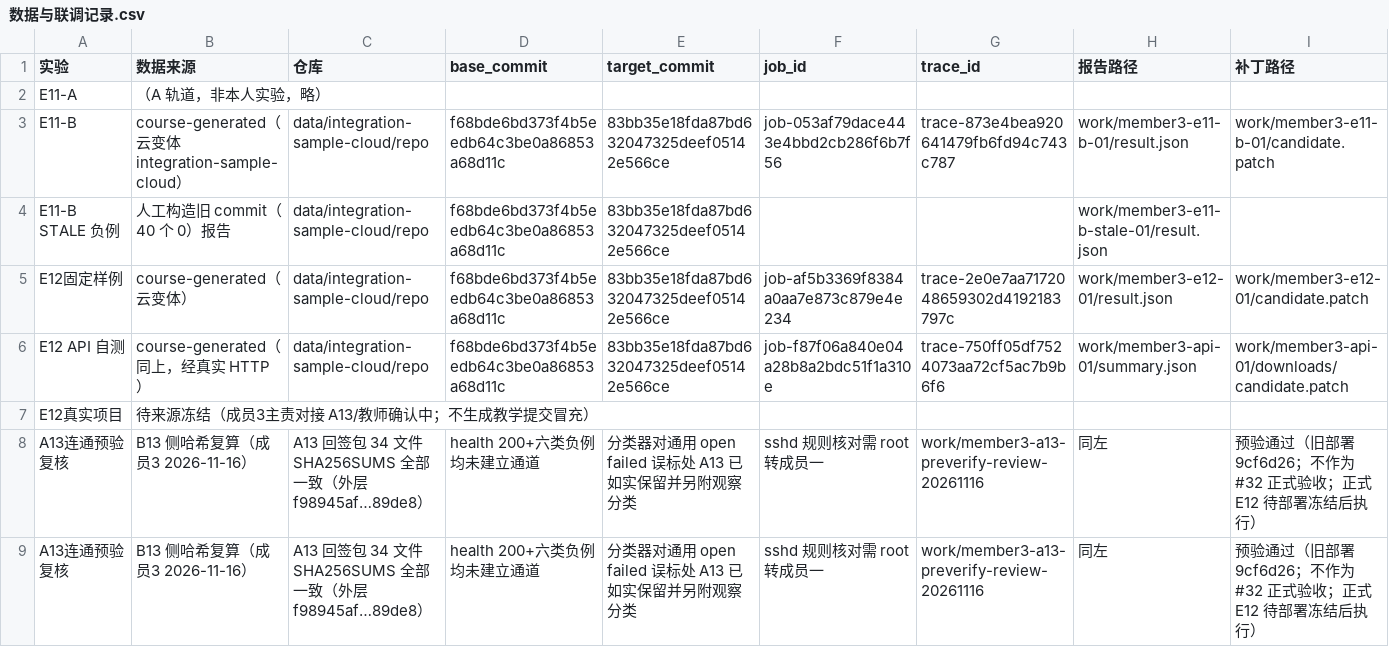
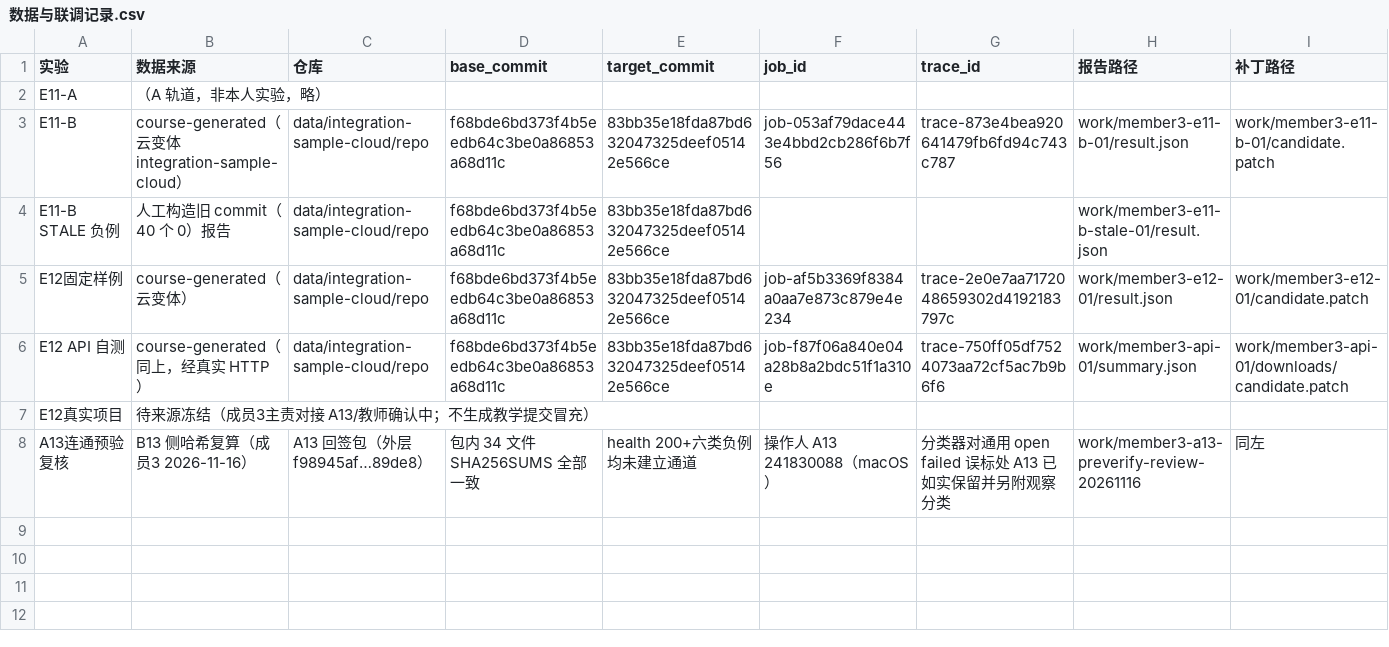
Before and after one commit to ma058/2026-Devops-B13, a CSV file: docs/students/241880115/e11-e12/数据与联调记录.csv, drawn as a sheet; only a part is shown; removed rows and columns are numbered as before the commit, all else as after; rows hold the shown columns only; the diff names each change by its address in the sheet, - before the commit and + after, or states it on an @@ line.

Commit message:
docs(e11-e12): dedup preverification records and fix csv columns

```diff
--- a/docs/students/241880115/e11-e12/数据与联调记录.csv
+++ b/docs/students/241880115/e11-e12/数据与联调记录.csv
-row 8: A13连通预验复核 | B13 侧哈希复算（成员3 2026-11-16） | A13 回签包 34 文件 SHA256SUMS 全部一致（外层 f98945af…89de8） | health 200+六类负例均未建立通道 | 分类器对通用 open failed 误标处 A13 已如实保留并另附观察分类 | sshd 规则核对需 root 转成员一 | work/member3-a13-preverify-review-20261116 | 同左 | 预验通过（旧部署 9cf6d26；不作为 #32 正式验收；正式 E12 待部署冻结后执行）
-row 9: A13连通预验复核 | B13 侧哈希复算（成员3 2026-11-16） | A13 回签包 34 文件 SHA256SUMS 全部一致（外层 f98945af…89de8） | health 200+六类负例均未建立通道 | 分类器对通用 open failed 误标处 A13 已如实保留并另附观察分类 | sshd 规则核对需 root 转成员一 | work/member3-a13-preverify-review-20261116 | 同左 | 预验通过（旧部署 9cf6d26；不作为 #32 正式验收；正式 E12 待部署冻结后执行）
+row 8: A13连通预验复核 | B13 侧哈希复算（成员3 2026-11-16） | A13 回签包（外层 f98945af…89de8） | 包内 34 文件 SHA256SUMS 全部一致 | health 200+六类负例均未建立通道 | 操作人 A13 241830088（macOS） | 分类器对通用 open failed 误标处 A13 已如实保留并另附观察分类 | work/member3-a13-preverify-review-20261116 | 同左
```
Also changed, not shown: 1 other file.
